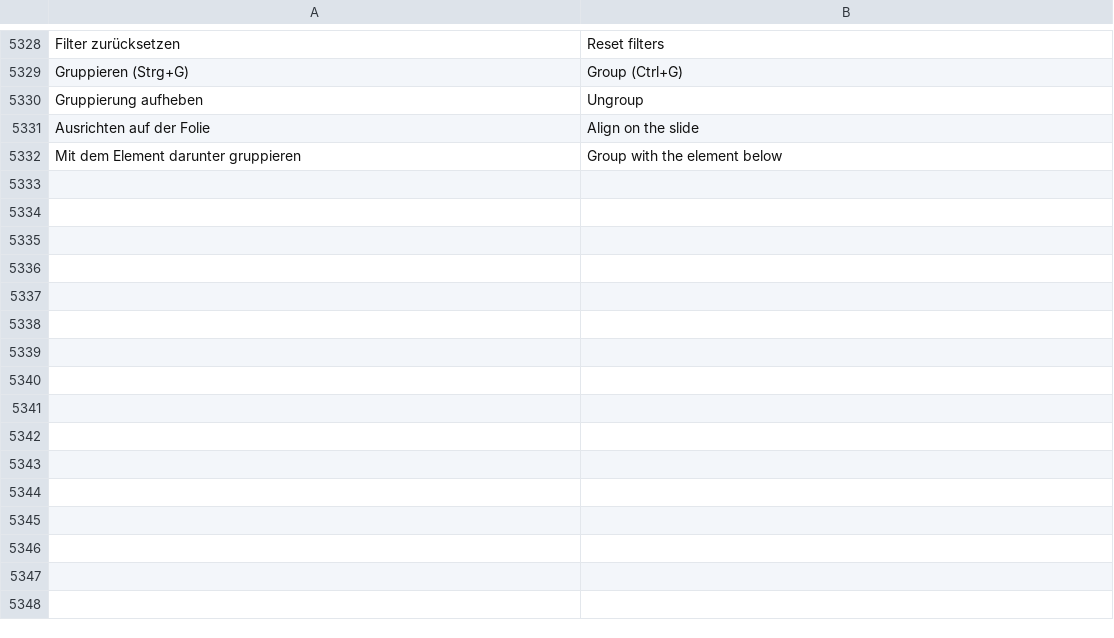
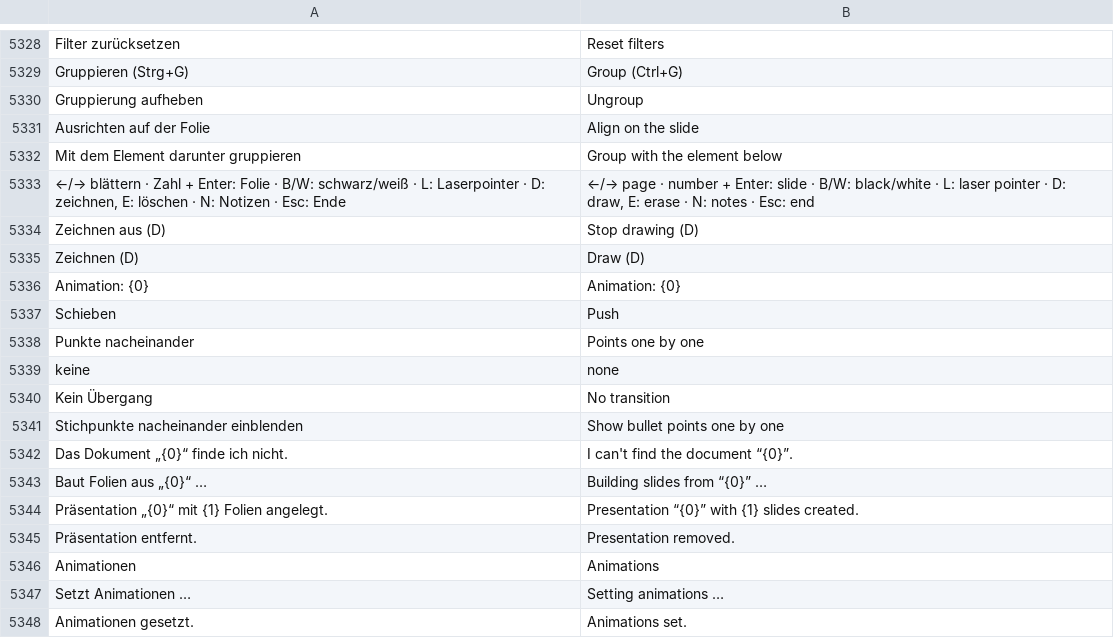
Before and after one commit to ADEU-TUD/ADEU-Harness, a TSV file: app/src/main/resources/i18n/en.tsv, drawn as a sheet; only a part is shown, gaps mark what is left out.

```diff
--- a/app/src/main/resources/i18n/en.tsv
+++ b/app/src/main/resources/i18n/en.tsv
@@ -5332 +5332,17 @@ Ausrichten auf der Folie	Align on the slide
 Mit dem Element darunter gruppieren	Group with the element below
+←/→ blättern · Zahl + Enter: Folie · B/W: schwarz/weiß · L: Laserpointer · D: zeichnen, E: löschen · N: Notizen · Esc: Ende	←/→ page · number + Enter: slide · B/W: black/white · L: laser pointer · D: draw, E: erase · N: notes · Esc: end
+Zeichnen aus (D)	Stop drawing (D)
+Zeichnen (D)	Draw (D)
+Animation: {0}	Animation: {0}
+Schieben	Push
+Punkte nacheinander	Points one by one
+keine	none
+Kein Übergang	No transition
+Stichpunkte nacheinander einblenden	Show bullet points one by one
+Das Dokument „{0}“ finde ich nicht.	I can't find the document “{0}”.
+Baut Folien aus „{0}“ …	Building slides from “{0}” …
+Präsentation „{0}“ mit {1} Folien angelegt.	Presentation “{0}” with {1} slides created.
+Präsentation entfernt.	Presentation removed.
+Animationen	Animations
+Setzt Animationen …	Setting animations …
+Animationen gesetzt.	Animations set.
```
Also changed, not shown: 8 other files.
